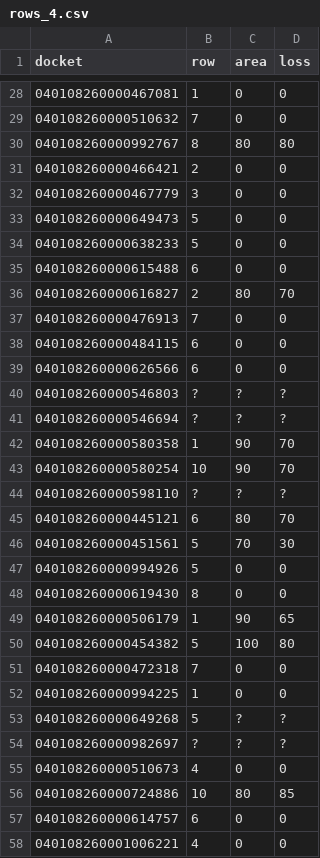
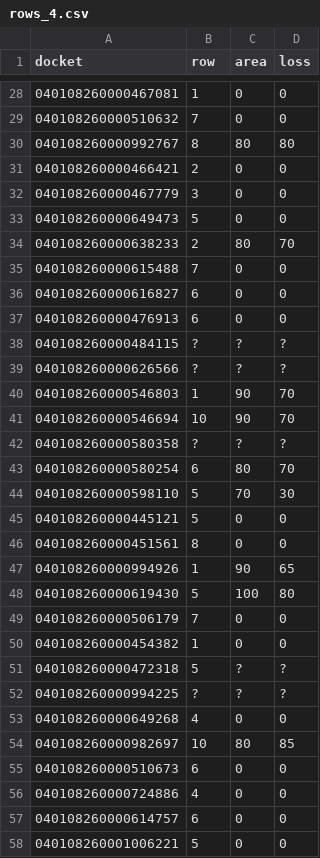
Before and after one commit to Akshay7651/AI-QC, a CSV file: data/eval_raj/rows_4.csv, drawn as a sheet; only a part is shown, gaps mark what is left out; the diff covers the shown part only.

```diff
--- a/data/eval_raj/rows_4.csv
+++ b/data/eval_raj/rows_4.csv
@@ -33,26 +33,26 @@ docket,row,area,loss
 040108260000649473,5,0,0
-040108260000638233,5,0,0
-040108260000615488,6,0,0
-040108260000616827,2,80,70
-040108260000476913,7,0,0
-040108260000484115,6,0,0
-040108260000626566,6,0,0
-040108260000546803,?,?,?
-040108260000546694,?,?,?
-040108260000580358,1,90,70
-040108260000580254,10,90,70
-040108260000598110,?,?,?
-040108260000445121,6,80,70
-040108260000451561,5,70,30
-040108260000994926,5,0,0
-040108260000619430,8,0,0
-040108260000506179,1,90,65
-040108260000454382,5,100,80
-040108260000472318,7,0,0
-040108260000994225,1,0,0
-040108260000649268,5,?,?
-040108260000982697,?,?,?
-040108260000510673,4,0,0
-040108260000724886,10,80,85
+040108260000638233,2,80,70
+040108260000615488,7,0,0
+040108260000616827,6,0,0
+040108260000476913,6,0,0
+040108260000484115,?,?,?
+040108260000626566,?,?,?
+040108260000546803,1,90,70
+040108260000546694,10,90,70
+040108260000580358,?,?,?
+040108260000580254,6,80,70
+040108260000598110,5,70,30
+040108260000445121,5,0,0
+040108260000451561,8,0,0
+040108260000994926,1,90,65
+040108260000619430,5,100,80
+040108260000506179,7,0,0
+040108260000454382,1,0,0
+040108260000472318,5,?,?
+040108260000994225,?,?,?
+040108260000649268,4,0,0
+040108260000982697,10,80,85
+040108260000510673,6,0,0
+040108260000724886,4,0,0
 040108260000614757,6,0,0
-040108260001006221,4,0,0
+040108260001006221,5,0,0
```
Also changed, not shown: 2 removed rows and 37 edited cells elsewhere in this file, 3 other files.
